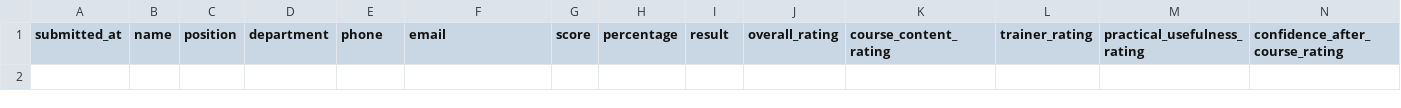
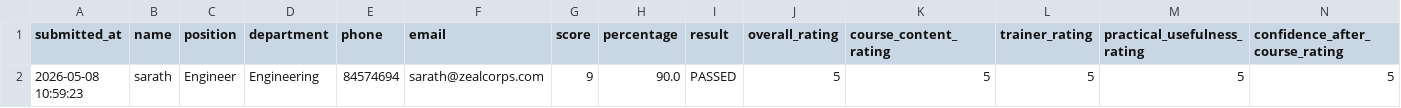
Before and after one commit to sarathgoshzc/chiller-assessment, a CSV file: results/course_feedback.csv, drawn as a sheet; only a part is shown; rows hold the shown columns only; the diff names each change by its address in the sheet, - before the commit and + after, or states it on an @@ line.

Commit message:
Add course feedback - sarath - 2026-05-08 10:59:23

```diff
--- a/results/course_feedback.csv
+++ b/results/course_feedback.csv
+row 2: 2026-05-08 10:59:23 | sarath | Engineer | Engineering | 84574694 | sarath@zealcorps.com | 9 | 90.0 | PASSED | 5 | 5 | 5 | 5 | 5
```
